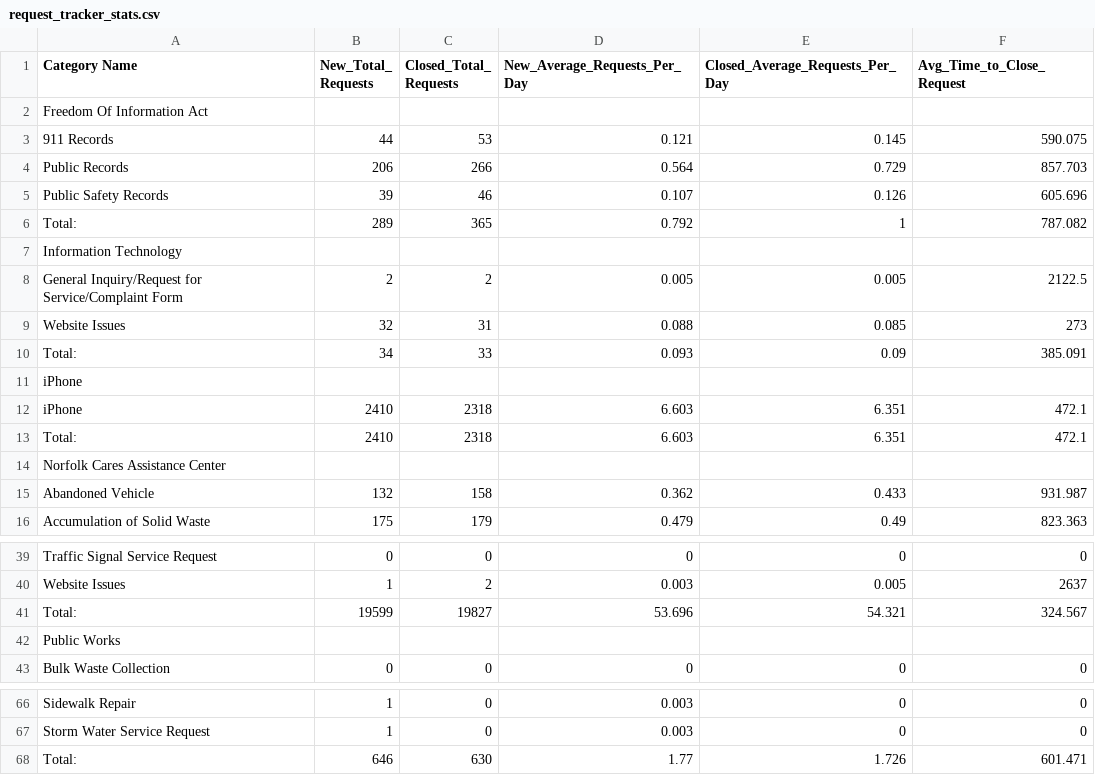
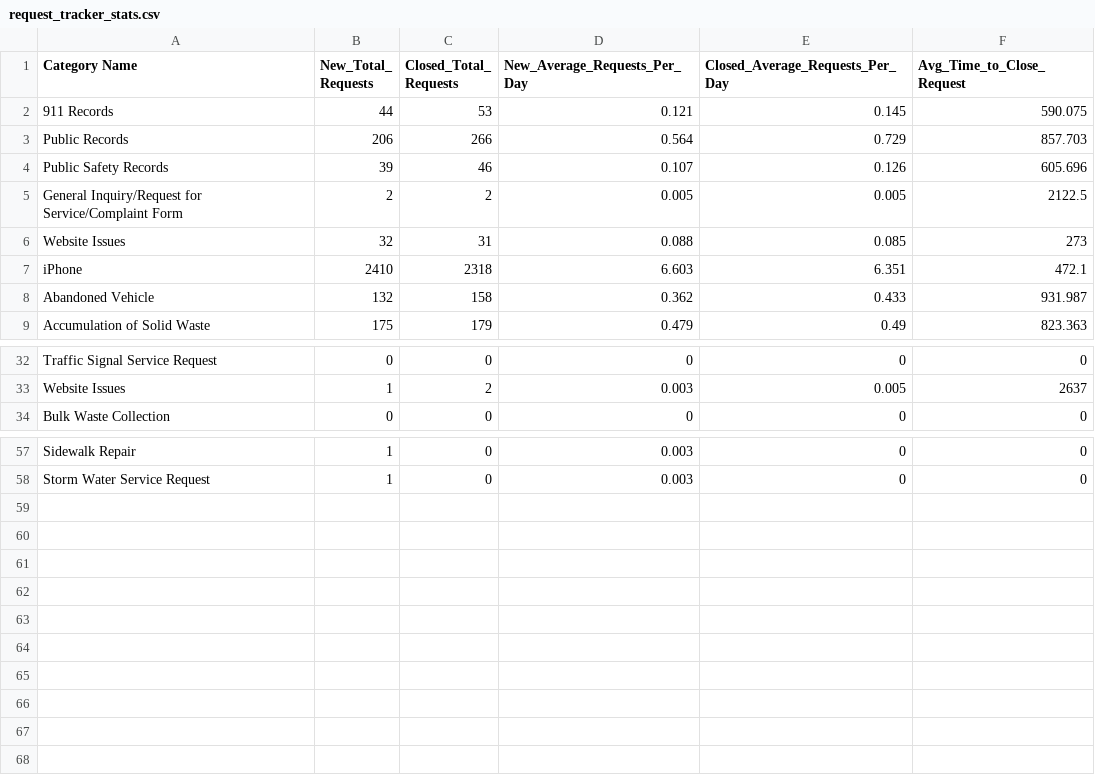
Before and after one commit to Code4HR/norfolk-citizen-request-tracker, a CSV file: request_tracker_stats.csv, drawn as a sheet; only a part is shown, gaps mark what is left out; the diff names each change by its address in the sheet, - before the commit and + after, or states it on an @@ line.

Commit message:
removing totals,category names, and leave raw data

```diff
--- a/request_tracker_stats.csv
+++ b/request_tracker_stats.csv
-row 2: Freedom Of Information Act
-row 6: Total: | 289 | 365 | 0.792 | 1 | 787.082
-row 7: Information Technology
-row 10: Total: | 34 | 33 | 0.093 | 0.09 | 385.091
-row 11: iPhone
-row 13: Total: | 2410 | 2318 | 6.603 | 6.351 | 472.1
-row 14: Norfolk Cares Assistance Center
-row 41: Total: | 19599 | 19827 | 53.696 | 54.321 | 324.567
-row 42: Public Works
-row 68: Total: | 646 | 630 | 1.77 | 1.726 | 601.471
```
